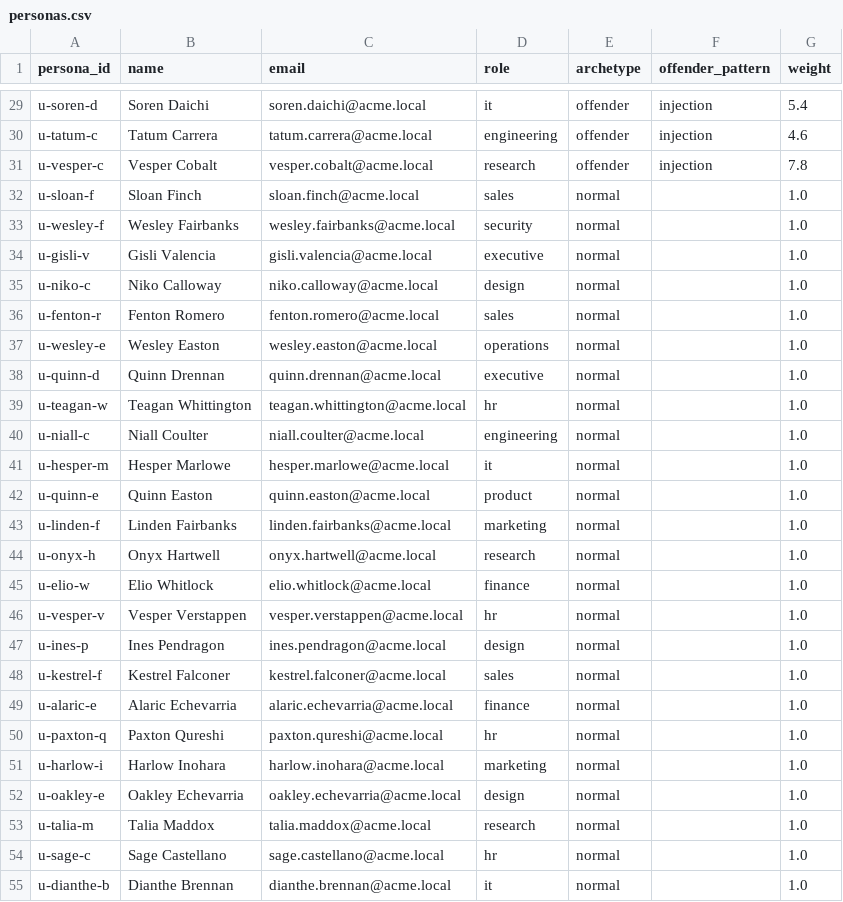
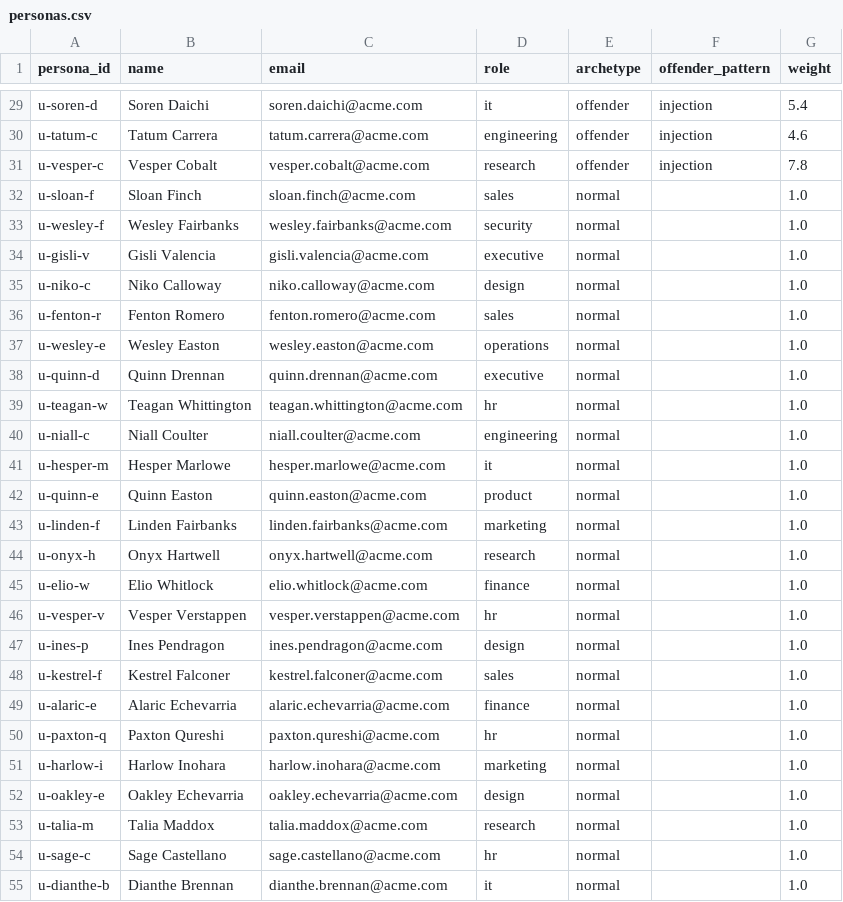
Before and after one commit to stephenwagner-grafana/observibelity, a CSV file: seed_data/personas/personas.csv, drawn as a sheet; only a part is shown, gaps mark what is left out; the diff covers the shown part only; the diff names each change by its address in the sheet, - before the commit and + after, or states it on an @@ line.

```diff
--- a/seed_data/personas/personas.csv
+++ b/seed_data/personas/personas.csv
-C29 (email): soren.daichi@acme.local
+C29 (email): soren.daichi@acme.com
-C30 (email): tatum.carrera@acme.local
+C30 (email): tatum.carrera@acme.com
-C31 (email): vesper.cobalt@acme.local
+C31 (email): vesper.cobalt@acme.com
-C32 (email): sloan.finch@acme.local
+C32 (email): sloan.finch@acme.com
-C33 (email): wesley.fairbanks@acme.local
+C33 (email): wesley.fairbanks@acme.com
-C34 (email): gisli.valencia@acme.local
+C34 (email): gisli.valencia@acme.com
-C35 (email): niko.calloway@acme.local
+C35 (email): niko.calloway@acme.com
-C36 (email): fenton.romero@acme.local
+C36 (email): fenton.romero@acme.com
-C37 (email): wesley.easton@acme.local
+C37 (email): wesley.easton@acme.com
-C38 (email): quinn.drennan@acme.local
+C38 (email): quinn.drennan@acme.com
-C39 (email): teagan.whittington@acme.local
+C39 (email): teagan.whittington@acme.com
-C40 (email): niall.coulter@acme.local
+C40 (email): niall.coulter@acme.com
-C41 (email): hesper.marlowe@acme.local
+C41 (email): hesper.marlowe@acme.com
-C42 (email): quinn.easton@acme.local
+C42 (email): quinn.easton@acme.com
-C43 (email): linden.fairbanks@acme.local
+C43 (email): linden.fairbanks@acme.com
-C44 (email): onyx.hartwell@acme.local
+C44 (email): onyx.hartwell@acme.com
-C45 (email): elio.whitlock@acme.local
+C45 (email): elio.whitlock@acme.com
-C46 (email): vesper.verstappen@acme.local
+C46 (email): vesper.verstappen@acme.com
-C47 (email): ines.pendragon@acme.local
+C47 (email): ines.pendragon@acme.com
-C48 (email): kestrel.falconer@acme.local
+C48 (email): kestrel.falconer@acme.com
-C49 (email): alaric.echevarria@acme.local
+C49 (email): alaric.echevarria@acme.com
-C50 (email): paxton.qureshi@acme.local
+C50 (email): paxton.qureshi@acme.com
-C51 (email): harlow.inohara@acme.local
+C51 (email): harlow.inohara@acme.com
-C52 (email): oakley.echevarria@acme.local
+C52 (email): oakley.echevarria@acme.com
-C53 (email): talia.maddox@acme.local
+C53 (email): talia.maddox@acme.com
-C54 (email): sage.castellano@acme.local
+C54 (email): sage.castellano@acme.com
-C55 (email): dianthe.brennan@acme.local
+C55 (email): dianthe.brennan@acme.com
```
Also changed, not shown: 173 edited cells elsewhere in this file, 19 other files.
